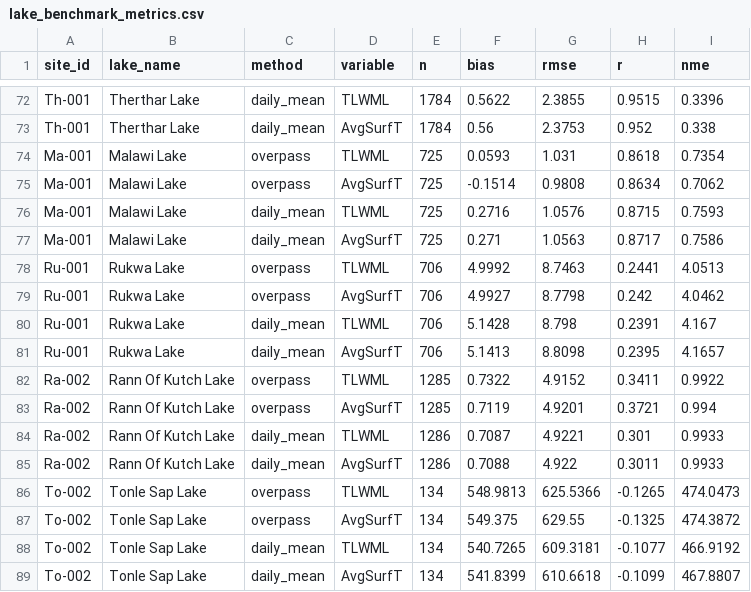
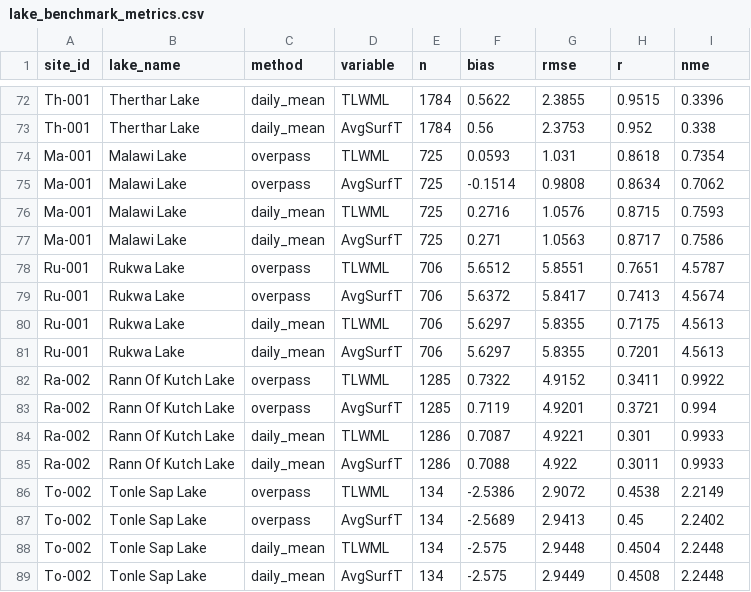
Before and after one commit to gpbalsamo/ifs-lakebench, a CSV file: benchmark/dashboards/output_spunup_2017-2022/lake_benchmark_metrics.csv, drawn as a sheet; only a part is shown, gaps mark what is left out; the diff covers the shown part only.

```diff
--- a/benchmark/dashboards/output_spunup_2017-2022/lake_benchmark_metrics.csv
+++ b/benchmark/dashboards/output_spunup_2017-2022/lake_benchmark_metrics.csv
@@ -77,6 +77,6 @@ Ma-001,Malawi Lake,daily_mean,TLWML,725,0.2716,1.0576,0.8715,0.7593
 Ma-001,Malawi Lake,daily_mean,AvgSurfT,725,0.271,1.0563,0.8717,0.7586
-Ru-001,Rukwa Lake,overpass,TLWML,706,4.9992,8.7463,0.2441,4.0513
-Ru-001,Rukwa Lake,overpass,AvgSurfT,706,4.9927,8.7798,0.242,4.0462
-Ru-001,Rukwa Lake,daily_mean,TLWML,706,5.1428,8.798,0.2391,4.167
-Ru-001,Rukwa Lake,daily_mean,AvgSurfT,706,5.1413,8.8098,0.2395,4.1657
+Ru-001,Rukwa Lake,overpass,TLWML,706,5.6512,5.8551,0.7651,4.5787
+Ru-001,Rukwa Lake,overpass,AvgSurfT,706,5.6372,5.8417,0.7413,4.5674
+Ru-001,Rukwa Lake,daily_mean,TLWML,706,5.6297,5.8355,0.7175,4.5613
+Ru-001,Rukwa Lake,daily_mean,AvgSurfT,706,5.6297,5.8355,0.7201,4.5613
 Ra-002,Rann Of Kutch Lake,overpass,TLWML,1285,0.7322,4.9152,0.3411,0.9922
@@ -85,5 +85,5 @@ Ra-002,Rann Of Kutch Lake,daily_mean,TLWML,1286,0.7087,4.9221,0.301,0.9933
 Ra-002,Rann Of Kutch Lake,daily_mean,AvgSurfT,1286,0.7088,4.922,0.3011,0.9933
-To-002,Tonle Sap Lake,overpass,TLWML,134,548.9813,625.5366,-0.1265,474.0473
-To-002,Tonle Sap Lake,overpass,AvgSurfT,134,549.375,629.55,-0.1325,474.3872
-To-002,Tonle Sap Lake,daily_mean,TLWML,134,540.7265,609.3181,-0.1077,466.9192
-To-002,Tonle Sap Lake,daily_mean,AvgSurfT,134,541.8399,610.6618,-0.1099,467.8807
+To-002,Tonle Sap Lake,overpass,TLWML,134,-2.5386,2.9072,0.4538,2.2149
+To-002,Tonle Sap Lake,overpass,AvgSurfT,134,-2.5689,2.9413,0.45,2.2402
+To-002,Tonle Sap Lake,daily_mean,TLWML,134,-2.575,2.9448,0.4504,2.2448
+To-002,Tonle Sap Lake,daily_mean,AvgSurfT,134,-2.575,2.9449,0.4508,2.2448
```
Also changed, not shown: 16 edited cells elsewhere in this file, 5 other files.
